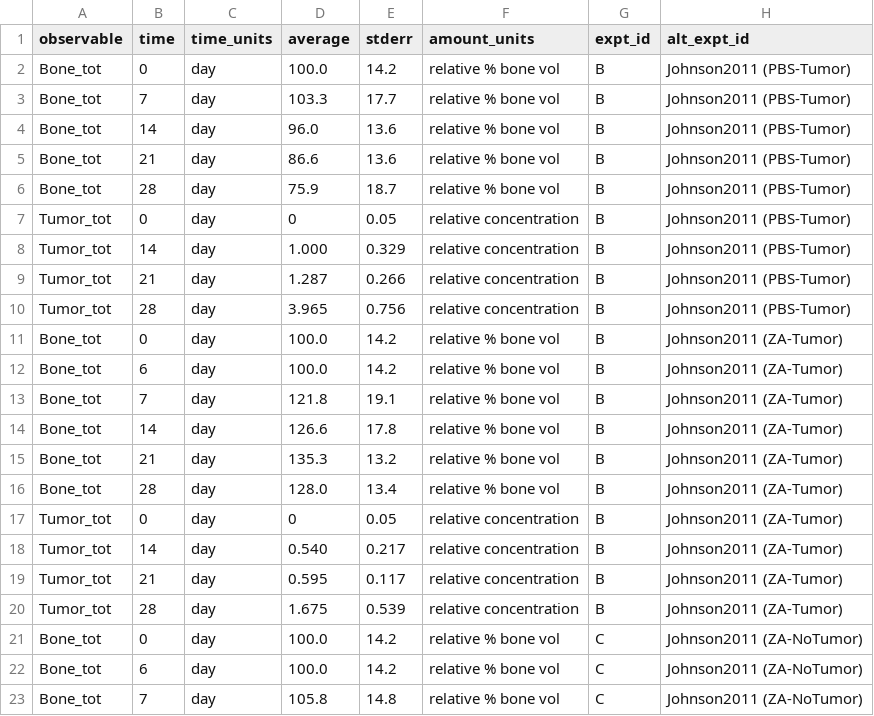
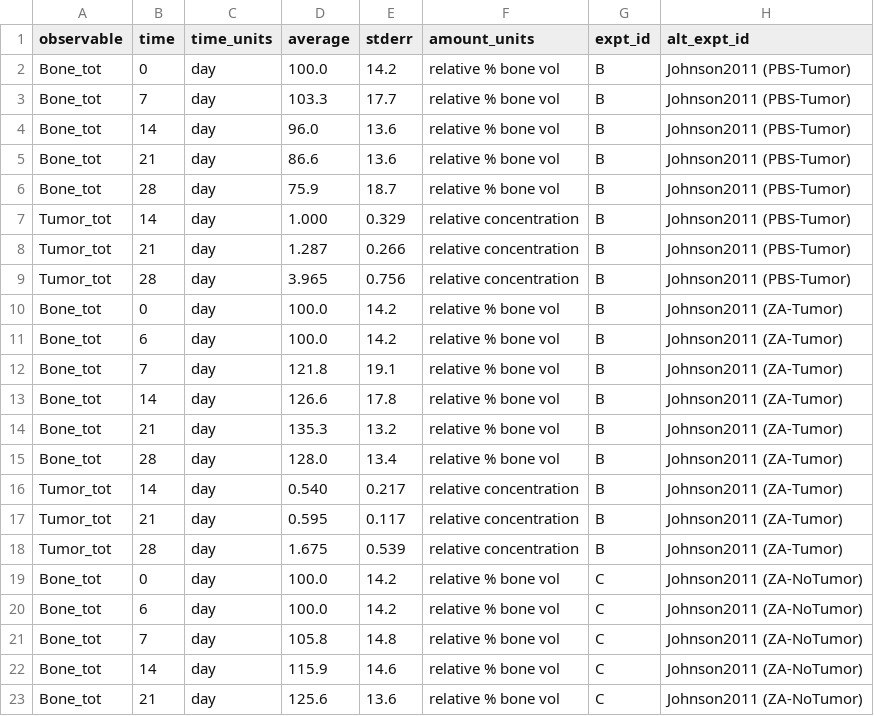
Before and after one commit to SysBioCollab-UArk/TIBD_microenvironment, a CSV file: DATA/TIBD_Johnson2011.csv, drawn as a sheet; only a part is shown; the shorter side is filled out with more unchanged rows; the diff names each change by its address in the sheet, - before the commit and + after, or states it on an @@ line.

Commit message:
Made some small changes to make_tc_plots.py and removed the zero time point from TIBD_Johnson2011.csv and TIBD_PopD_Data.csv, since the tumor cell concentration at that point is 1 fM, not 0

```diff
--- a/DATA/TIBD_Johnson2011.csv
+++ b/DATA/TIBD_Johnson2011.csv
-row 7: Tumor_tot | 0 | day | 0 | 0.05 | relative concentration | B | Johnson2011 (PBS-Tumor)
-row 17: Tumor_tot | 0 | day | 0 | 0.05 | relative concentration | B | Johnson2011 (ZA-Tumor)
```
Also changed, not shown: DATA/TIBD_PopD_Data.csv, 1 other file.
